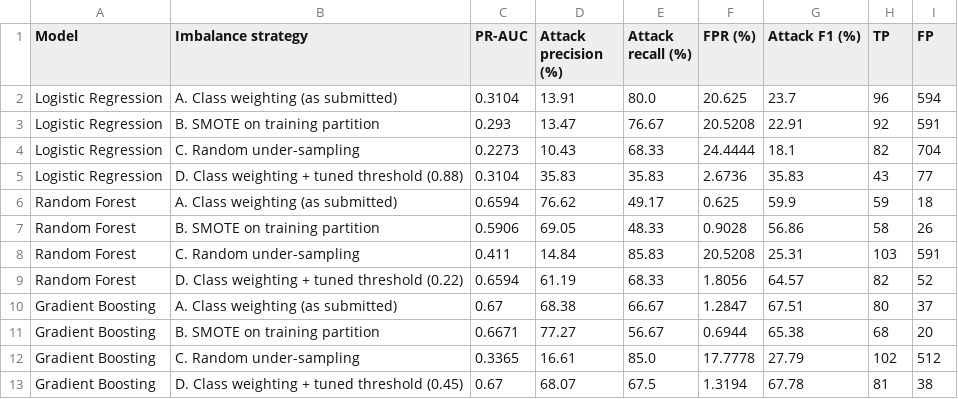
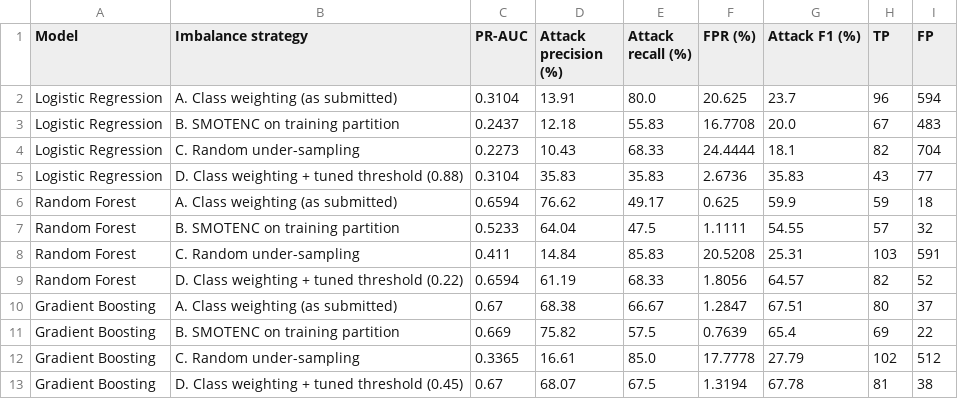
Before and after one commit to moh1984/ids-metadata-evaluation-protocol, a CSV file: results/tables/table14_imbalance_strategies.csv, drawn as a sheet.

```diff
--- a/results/tables/table14_imbalance_strategies.csv
+++ b/results/tables/table14_imbalance_strategies.csv
@@ -2,3 +2,3 @@ Model,Imbalance strategy,PR-AUC,Attack precision (%),Attack recall (%),FPR (%),A
 Logistic Regression,A. Class weighting (as submitted),0.3104,13.91,80.0,20.625,23.7,96,594
-Logistic Regression,B. SMOTE on training partition,0.293,13.47,76.67,20.5208,22.91,92,591
+Logistic Regression,B. SMOTENC on training partition,0.2437,12.18,55.83,16.7708,20.0,67,483
 Logistic Regression,C. Random under-sampling,0.2273,10.43,68.33,24.4444,18.1,82,704
@@ -6,3 +6,3 @@ Logistic Regression,D. Class weighting + tuned threshold (0.88),0.3104,35.83,35.
 Random Forest,A. Class weighting (as submitted),0.6594,76.62,49.17,0.625,59.9,59,18
-Random Forest,B. SMOTE on training partition,0.5906,69.05,48.33,0.9028,56.86,58,26
+Random Forest,B. SMOTENC on training partition,0.5233,64.04,47.5,1.1111,54.55,57,32
 Random Forest,C. Random under-sampling,0.411,14.84,85.83,20.5208,25.31,103,591
@@ -10,3 +10,3 @@ Random Forest,D. Class weighting + tuned threshold (0.22),0.6594,61.19,68.33,1.8
 Gradient Boosting,A. Class weighting (as submitted),0.67,68.38,66.67,1.2847,67.51,80,37
-Gradient Boosting,B. SMOTE on training partition,0.6671,77.27,56.67,0.6944,65.38,68,20
+Gradient Boosting,B. SMOTENC on training partition,0.669,75.82,57.5,0.7639,65.4,69,22
 Gradient Boosting,C. Random under-sampling,0.3365,16.61,85.0,17.7778,27.79,102,512
```
Also changed, not shown: 13 other files.
